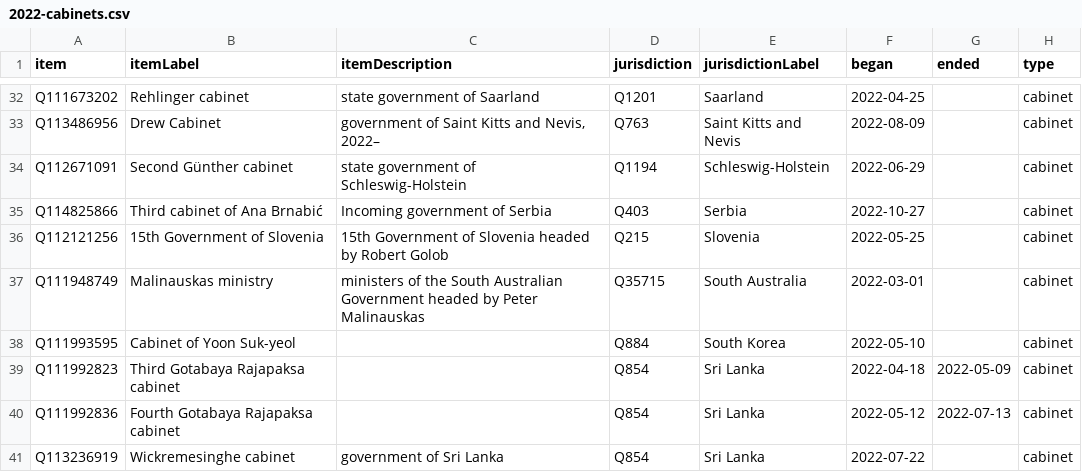
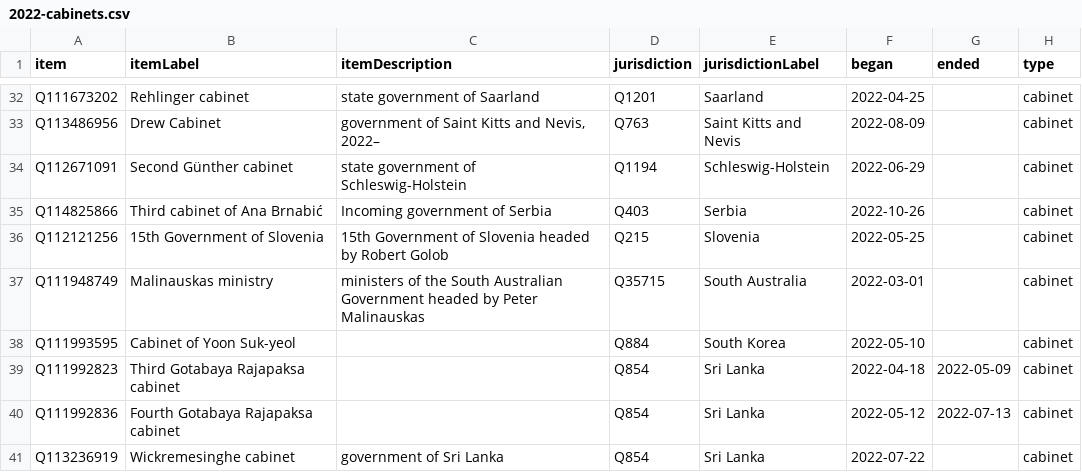
Before and after one commit to every-politician-scrapers/world, a CSV file: wikidata/results/2022-cabinets.csv, drawn as a sheet; only a part is shown, gaps mark what is left out.

Commit message:
Run SPARQL queries

```diff
--- a/wikidata/results/2022-cabinets.csv
+++ b/wikidata/results/2022-cabinets.csv
@@ -34,3 +34,3 @@ Q113486956,Drew Cabinet,"government of Saint Kitts and Nevis, 2022–",Q763,Sain
 Q112671091,Second Günther cabinet,state government of Schleswig-Holstein,Q1194,Schleswig-Holstein,2022-06-29,,cabinet
-Q114825866,Third cabinet of Ana Brnabić,Incoming government of Serbia,Q403,Serbia,2022-10-27,,cabinet
+Q114825866,Third cabinet of Ana Brnabić,Incoming government of Serbia,Q403,Serbia,2022-10-26,,cabinet
 Q112121256,15th Government of Slovenia,15th Government of Slovenia headed by Robert Golob,Q215,Slovenia,2022-05-25,,cabinet
```
